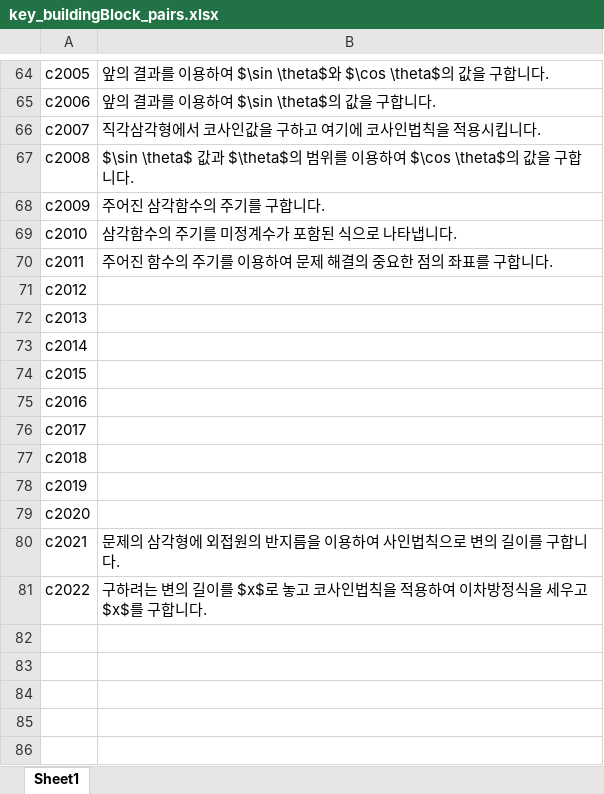
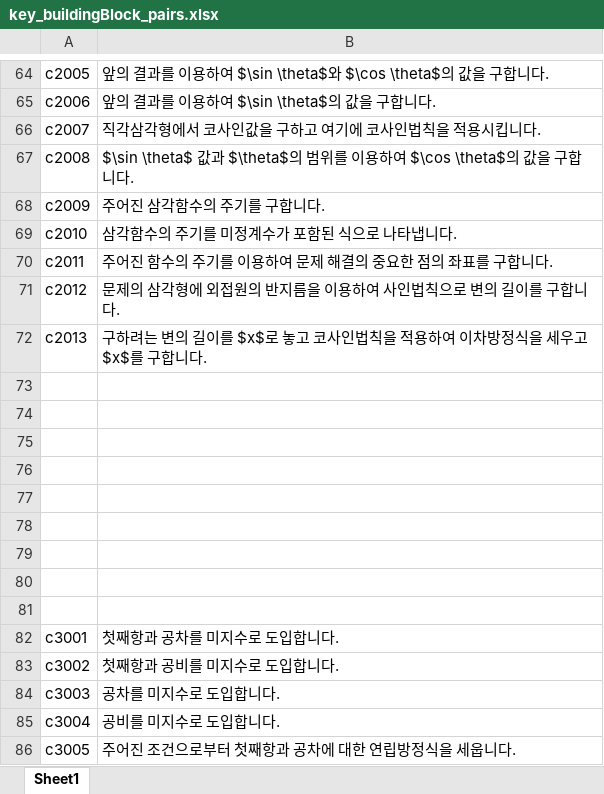
Before and after one commit to sheomonger/BuildingBlocks_2022KCSAT, an Excel workbook: key_buildingBlock_pairs.xlsx, sheet Sheet1, drawn as a sheet; only a part is shown, gaps mark what is left out; the shorter side is filled out with more unchanged rows; values as stored, in another font and other column widths than the file's, no borders; the diff names each change by its address in the sheet, - before the commit and + after, or states it on an @@ line.

Commit message:
modified key-val pairs and prob12 in 32109 for reordering and labeling

```diff
--- a/key_buildingBlock_pairs.xlsx (sheet Sheet1)
+++ b/key_buildingBlock_pairs.xlsx (sheet Sheet1)
-B71: (empty)
+B71: 문제의 삼각형에 외접원의 반지름을 이용하여 사인법칙으로 변의 길이를 구합니다.
-B72: (empty)
+B72: 구하려는 변의 길이를 $x$로 놓고 코사인법칙을 적용하여 이차방정식을 세우고 $x$를 구합니다.
-row 73: c2014
-row 74: c2015
-row 75: c2016
-row 76: c2017
-row 77: c2018
-row 78: c2019
-row 79: c2020
-row 80: c2021 | 문제의 삼각형에 외접원의 반지름을 이용하여 사인법칙으로 변의 길이를 구합니다.
-row 81: c2022 | 구하려는 변의 길이를 $x$로 놓고 코사인법칙을 적용하여 이차방정식을 세우고 $x$를 구합니다.
```
Also changed, not shown: 1 other file.
